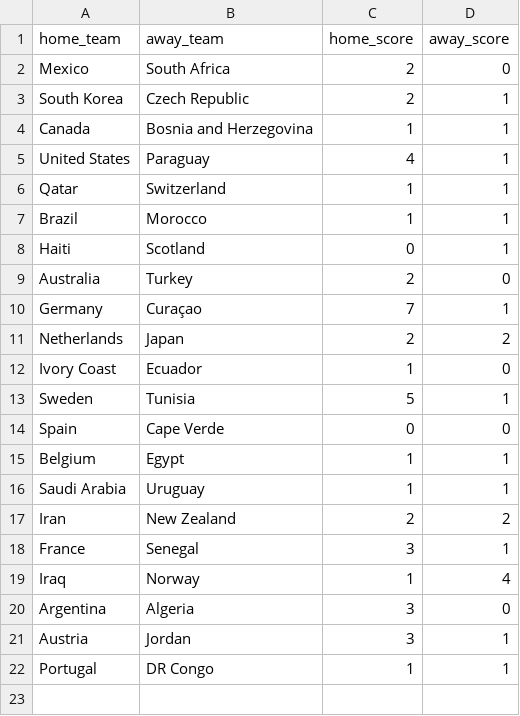
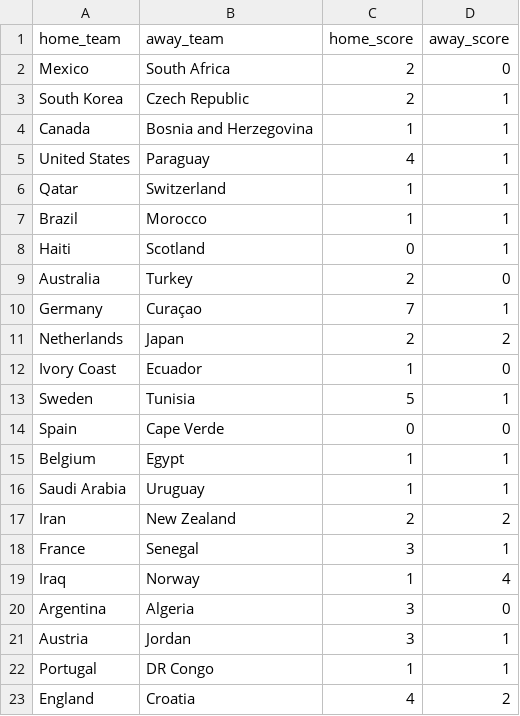
Before and after one commit to jamoji-ai/world-cup-predictor-pro, a CSV file: data/raw/live_results.csv, drawn as a sheet.

```diff
--- a/data/raw/live_results.csv
+++ b/data/raw/live_results.csv
@@ -22 +22,2 @@ Austria,Jordan,3,1
 Portugal,DR Congo,1,1
+England,Croatia,4,2
```
Also changed, not shown: data/processed/teams_master.csv, data/processed/wpi_scores.csv, 4 other files.
